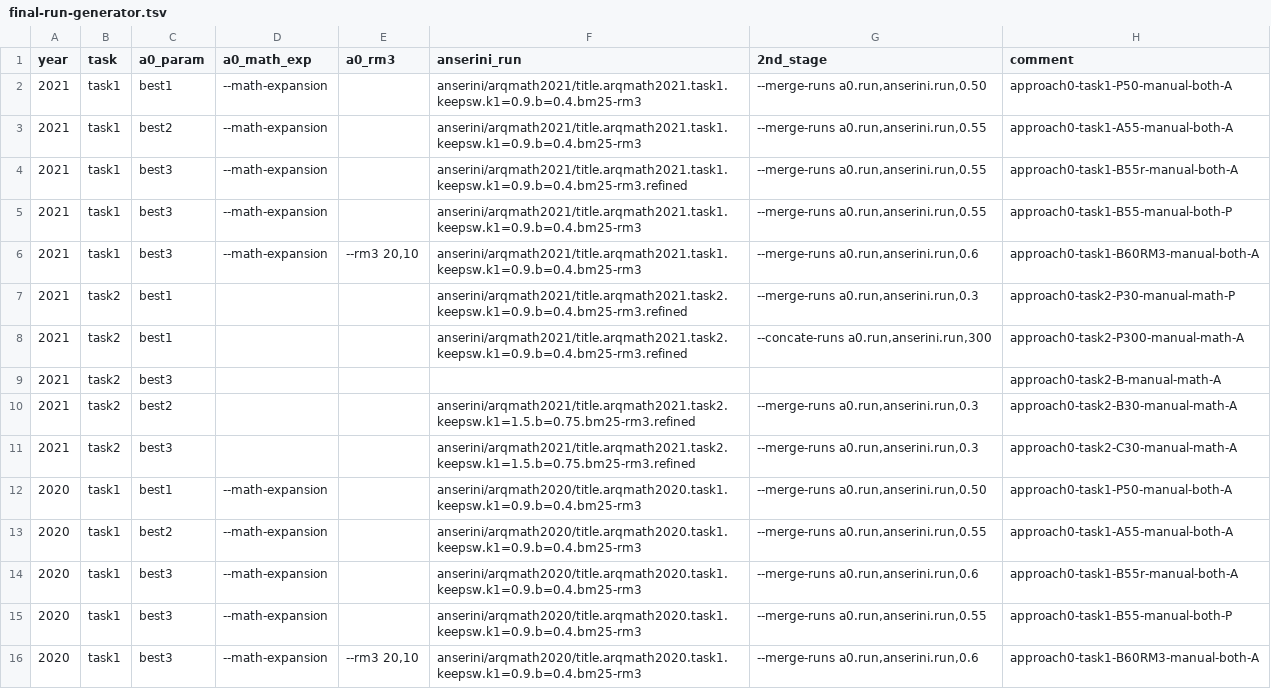
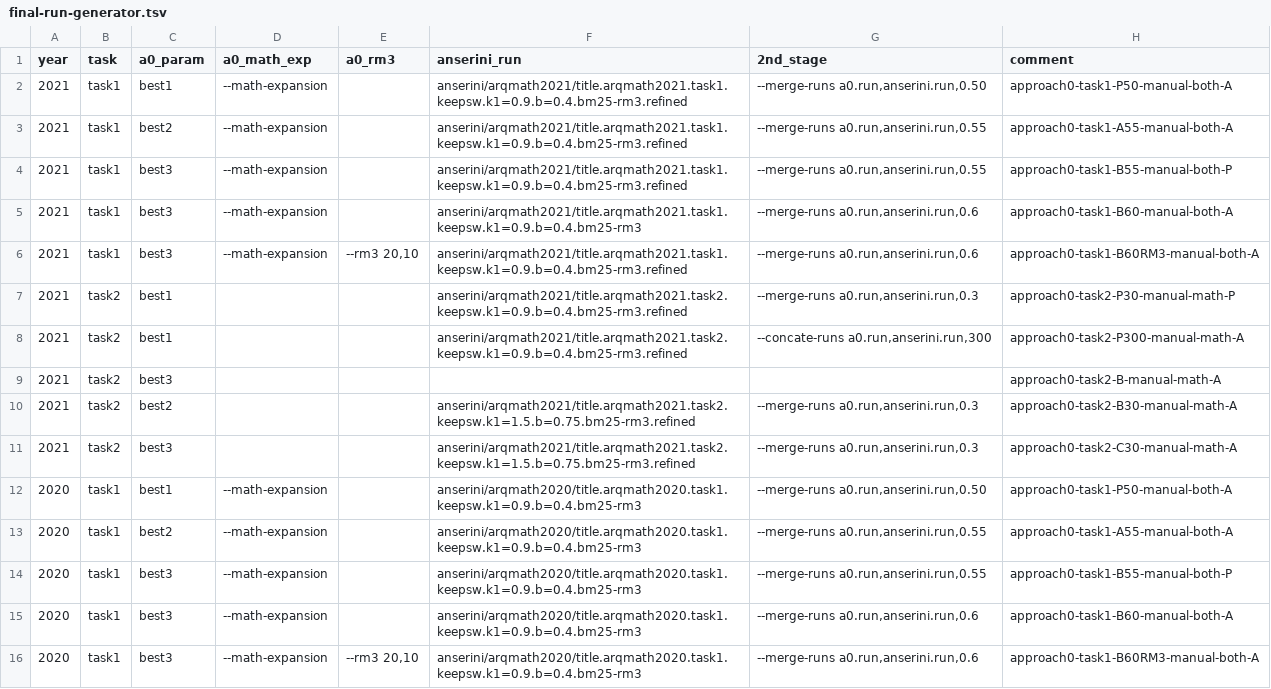
Before and after one commit to approach0/pya0, a TSV file: final-run-generator.tsv, drawn as a sheet; only a part is shown.

Commit message:
update final-run-generator.tsv

```diff
--- a/final-run-generator.tsv
+++ b/final-run-generator.tsv
@@ -1,7 +1,7 @@
 year	task	a0_param	a0_math_exp	a0_rm3	anserini_run	2nd_stage	comment
-2021	task1	best1	--math-expansion		anserini/arqmath2021/title.arqmath2021.task1.keepsw.k1=0.9.b=0.4.bm25-rm3	--merge-runs a0.run,anserini.run,0.50	approach0-task1-P50-manual-both-A
-2021	task1	best2	--math-expansion		anserini/arqmath2021/title.arqmath2021.task1.keepsw.k1=0.9.b=0.4.bm25-rm3	--merge-runs a0.run,anserini.run,0.55	approach0-task1-A55-manual-both-A
-2021	task1	best3	--math-expansion		anserini/arqmath2021/title.arqmath2021.task1.keepsw.k1=0.9.b=0.4.bm25-rm3.refined	--merge-runs a0.run,anserini.run,0.55	approach0-task1-B55r-manual-both-A
-2021	task1	best3	--math-expansion		anserini/arqmath2021/title.arqmath2021.task1.keepsw.k1=0.9.b=0.4.bm25-rm3	--merge-runs a0.run,anserini.run,0.55	approach0-task1-B55-manual-both-P
-2021	task1	best3	--math-expansion	--rm3 20,10	anserini/arqmath2021/title.arqmath2021.task1.keepsw.k1=0.9.b=0.4.bm25-rm3	--merge-runs a0.run,anserini.run,0.6	approach0-task1-B60RM3-manual-both-A
+2021	task1	best1	--math-expansion		anserini/arqmath2021/title.arqmath2021.task1.keepsw.k1=0.9.b=0.4.bm25-rm3.refined	--merge-runs a0.run,anserini.run,0.50	approach0-task1-P50-manual-both-A
+2021	task1	best2	--math-expansion		anserini/arqmath2021/title.arqmath2021.task1.keepsw.k1=0.9.b=0.4.bm25-rm3.refined	--merge-runs a0.run,anserini.run,0.55	approach0-task1-A55-manual-both-A
+2021	task1	best3	--math-expansion		anserini/arqmath2021/title.arqmath2021.task1.keepsw.k1=0.9.b=0.4.bm25-rm3.refined	--merge-runs a0.run,anserini.run,0.55	approach0-task1-B55-manual-both-P
+2021	task1	best3	--math-expansion		anserini/arqmath2021/title.arqmath2021.task1.keepsw.k1=0.9.b=0.4.bm25-rm3	--merge-runs a0.run,anserini.run,0.6	approach0-task1-B60-manual-both-A
+2021	task1	best3	--math-expansion	--rm3 20,10	anserini/arqmath2021/title.arqmath2021.task1.keepsw.k1=0.9.b=0.4.bm25-rm3.refined	--merge-runs a0.run,anserini.run,0.6	approach0-task1-B60RM3-manual-both-A
 2021	task2	best1			anserini/arqmath2021/title.arqmath2021.task2.keepsw.k1=0.9.b=0.4.bm25-rm3.refined	--merge-runs a0.run,anserini.run,0.3	approach0-task2-P30-manual-math-P
@@ -13,4 +13,4 @@ year	task	a0_param	a0_math_exp	a0_rm3	anserini_run	2nd_stage	comment
 2020	task1	best2	--math-expansion		anserini/arqmath2020/title.arqmath2020.task1.keepsw.k1=0.9.b=0.4.bm25-rm3	--merge-runs a0.run,anserini.run,0.55	approach0-task1-A55-manual-both-A
-2020	task1	best3	--math-expansion		anserini/arqmath2020/title.arqmath2020.task1.keepsw.k1=0.9.b=0.4.bm25-rm3	--merge-runs a0.run,anserini.run,0.6	approach0-task1-B55r-manual-both-A
 2020	task1	best3	--math-expansion		anserini/arqmath2020/title.arqmath2020.task1.keepsw.k1=0.9.b=0.4.bm25-rm3	--merge-runs a0.run,anserini.run,0.55	approach0-task1-B55-manual-both-P
+2020	task1	best3	--math-expansion		anserini/arqmath2020/title.arqmath2020.task1.keepsw.k1=0.9.b=0.4.bm25-rm3	--merge-runs a0.run,anserini.run,0.6	approach0-task1-B60-manual-both-A
 2020	task1	best3	--math-expansion	--rm3 20,10	anserini/arqmath2020/title.arqmath2020.task1.keepsw.k1=0.9.b=0.4.bm25-rm3	--merge-runs a0.run,anserini.run,0.6	approach0-task1-B60RM3-manual-both-A
```
